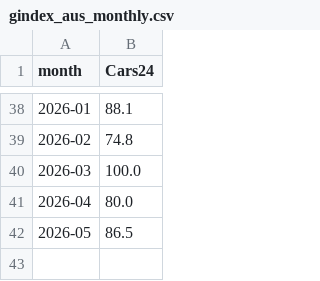
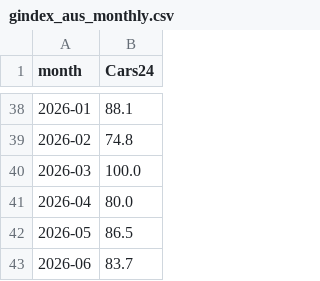
Before and after one commit to Setiavipul-78/cars24-brand-dashboard, a CSV file: data/gindex_aus_monthly.csv, drawn as a sheet; only a part is shown, gaps mark what is left out.

```diff
--- a/data/gindex_aus_monthly.csv
+++ b/data/gindex_aus_monthly.csv
@@ -42 +42,2 @@ month,Cars24
 2026-05,86.5
+2026-06,83.7
```
Also changed, not shown: data/gindex_aus_region_monthly.csv, data/gindex_city_brand_monthly.csv, 6 other files.
